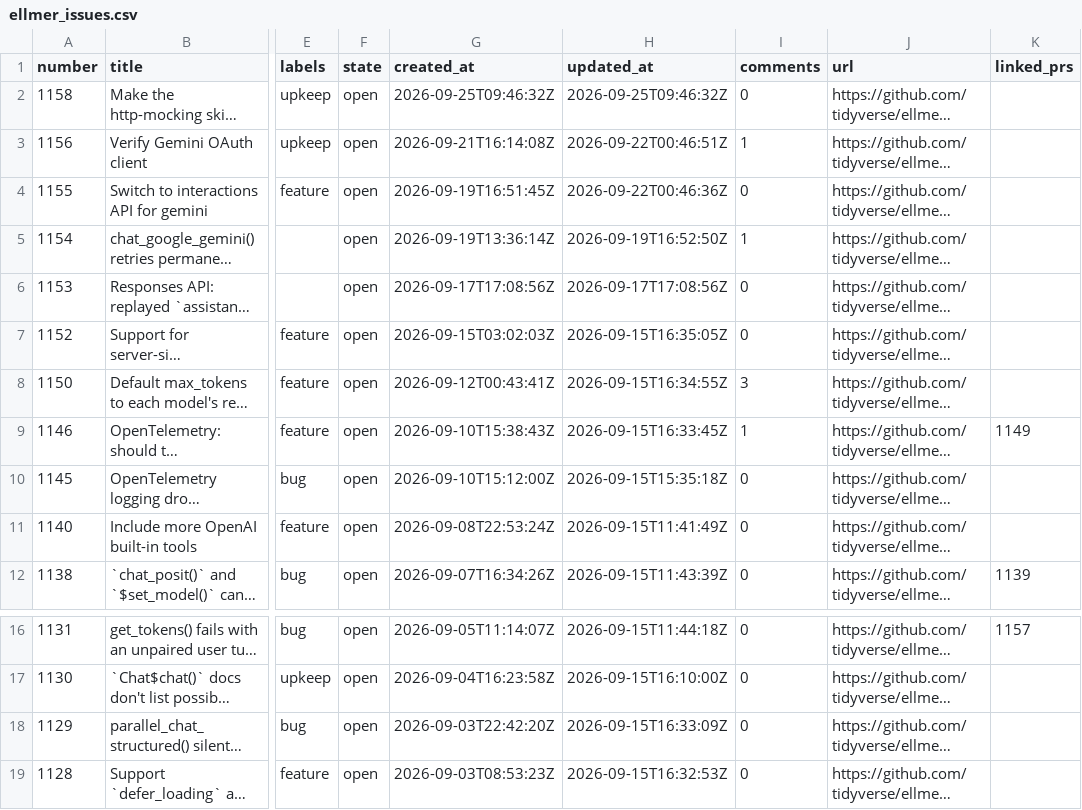
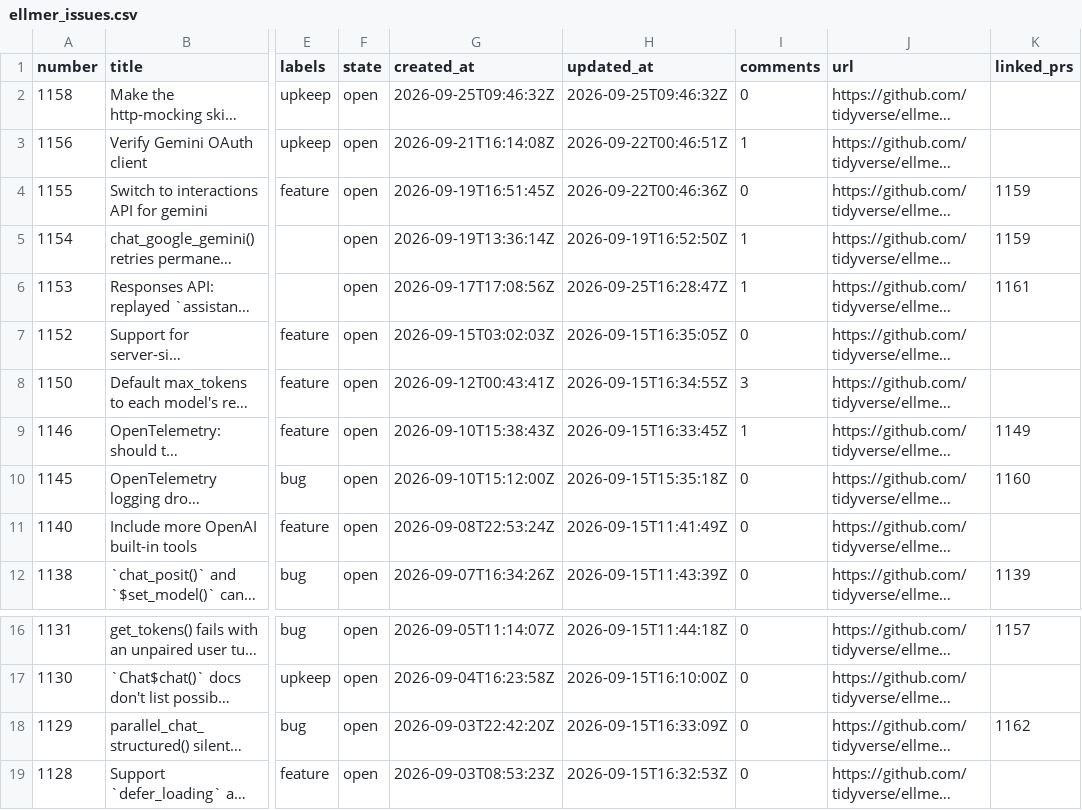
Before and after one commit to thisisnic/ellmer-maintenance, a CSV file: data/ellmer_issues.csv, drawn as a sheet; only a part is shown, gaps mark what is left out; long unchanged cells end in …; the diff names each change by its address in the sheet, - before the commit and + after, or states it on an @@ line.

```diff
--- a/data/ellmer_issues.csv
+++ b/data/ellmer_issues.csv
-K4:K5 (linked_prs): (empty)
+K4:K5 (linked_prs): 1159
-H6 (updated_at): 2026-09-17T17:08:56Z
+H6 (updated_at): 2026-09-25T16:28:47Z
-I6 (comments): 0
+I6 (comments): 1
-K6 (linked_prs): (empty)
+K6 (linked_prs): 1161
-K10 (linked_prs): (empty)
+K10 (linked_prs): 1160
-K18 (linked_prs): (empty)
+K18 (linked_prs): 1162
```
Also changed, not shown: 1 other file.
